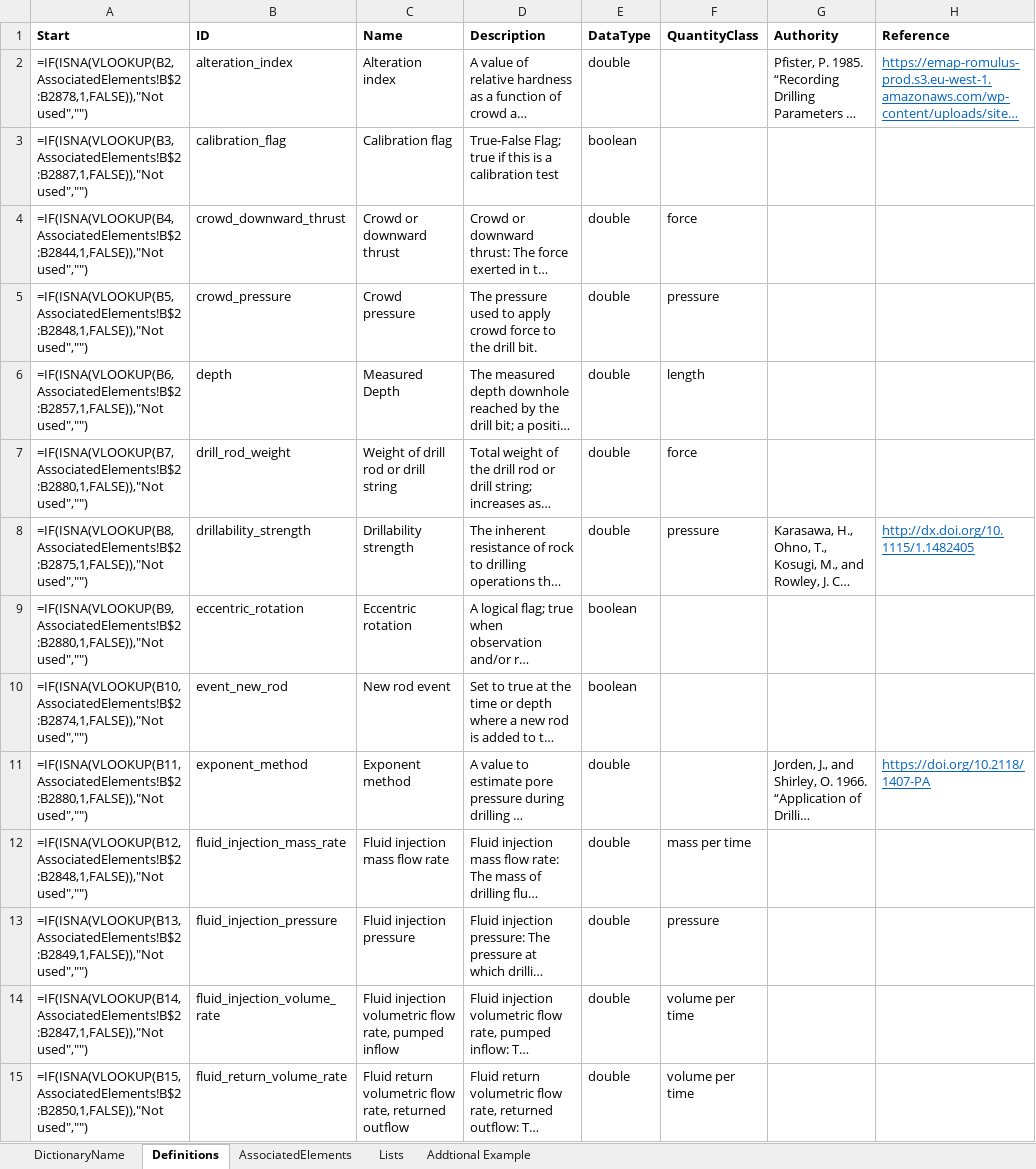
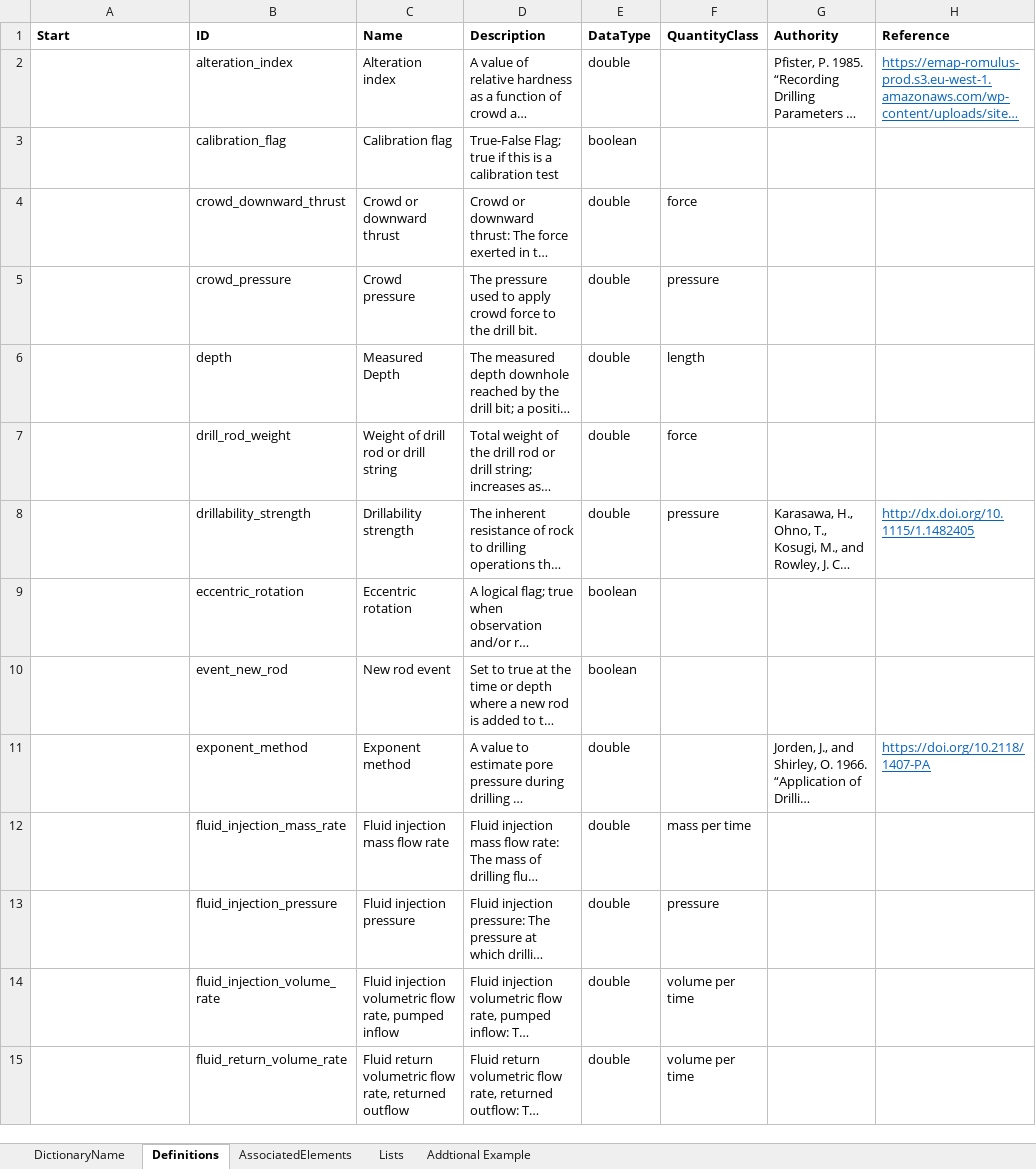
Before and after one commit to DIGGSml/def, an Excel workbook: Codelist Excel Files and Conversion Templates to XML/mwd_properties.xlsx, sheet Definitions, drawn as a sheet; only a part is shown; long unchanged cells end in …; values as stored, in another font and other column widths than the file's, no borders; formulas without a stored value are shown as written; table styles not drawn; the diff covers the shown part only; the diff names each change by its address in the sheet, - before the commit and + after, or states it on an @@ line.

```diff
--- a/Codelist Excel Files and Conversion Templates to XML/mwd_properties.xlsx (sheet Definitions)
+++ b/Codelist Excel Files and Conversion Templates to XML/mwd_properties.xlsx (sheet Definitions)
-A2 (Start): =IF(ISNA(VLOOKUP(B2,AssociatedElements!B$2:B2878,1,FALSE)),"Not used","")
+A2 (Start): (empty)
-A3 (Start): =IF(ISNA(VLOOKUP(B3,AssociatedElements!B$2:B2887,1,FALSE)),"Not used","")
+A3 (Start): (empty)
-A4 (Start): =IF(ISNA(VLOOKUP(B4,AssociatedElements!B$2:B2844,1,FALSE)),"Not used","")
+A4 (Start): (empty)
-A5 (Start): =IF(ISNA(VLOOKUP(B5,AssociatedElements!B$2:B2848,1,FALSE)),"Not used","")
+A5 (Start): (empty)
-A6 (Start): =IF(ISNA(VLOOKUP(B6,AssociatedElements!B$2:B2857,1,FALSE)),"Not used","")
+A6 (Start): (empty)
-A7 (Start): =IF(ISNA(VLOOKUP(B7,AssociatedElements!B$2:B2880,1,FALSE)),"Not used","")
+A7 (Start): (empty)
-A8 (Start): =IF(ISNA(VLOOKUP(B8,AssociatedElements!B$2:B2875,1,FALSE)),"Not used","")
+A8 (Start): (empty)
-A9 (Start): =IF(ISNA(VLOOKUP(B9,AssociatedElements!B$2:B2880,1,FALSE)),"Not used","")
+A9 (Start): (empty)
-A10 (Start): =IF(ISNA(VLOOKUP(B10,AssociatedElements!B$2:B2874,1,FALSE)),"Not used","")
+A10 (Start): (empty)
-A11 (Start): =IF(ISNA(VLOOKUP(B11,AssociatedElements!B$2:B2880,1,FALSE)),"Not used","")
+A11 (Start): (empty)
-A12 (Start): =IF(ISNA(VLOOKUP(B12,AssociatedElements!B$2:B2848,1,FALSE)),"Not used","")
+A12 (Start): (empty)
-A13 (Start): =IF(ISNA(VLOOKUP(B13,AssociatedElements!B$2:B2849,1,FALSE)),"Not used","")
+A13 (Start): (empty)
-A14 (Start): =IF(ISNA(VLOOKUP(B14,AssociatedElements!B$2:B2847,1,FALSE)),"Not used","")
+A14 (Start): (empty)
-A15 (Start): =IF(ISNA(VLOOKUP(B15,AssociatedElements!B$2:B2850,1,FALSE)),"Not used","")
+A15 (Start): (empty)
```
Also changed, not shown: 27 edited cells and cell formats elsewhere in this sheet, sheet AssociatedElements, Codelist Excel Files and Conversion Templates to XML/governingSpecificationSource.xlsx, Codelist Excel Files and Conversion Templates to XML/grout_inj_properties.xlsx.
